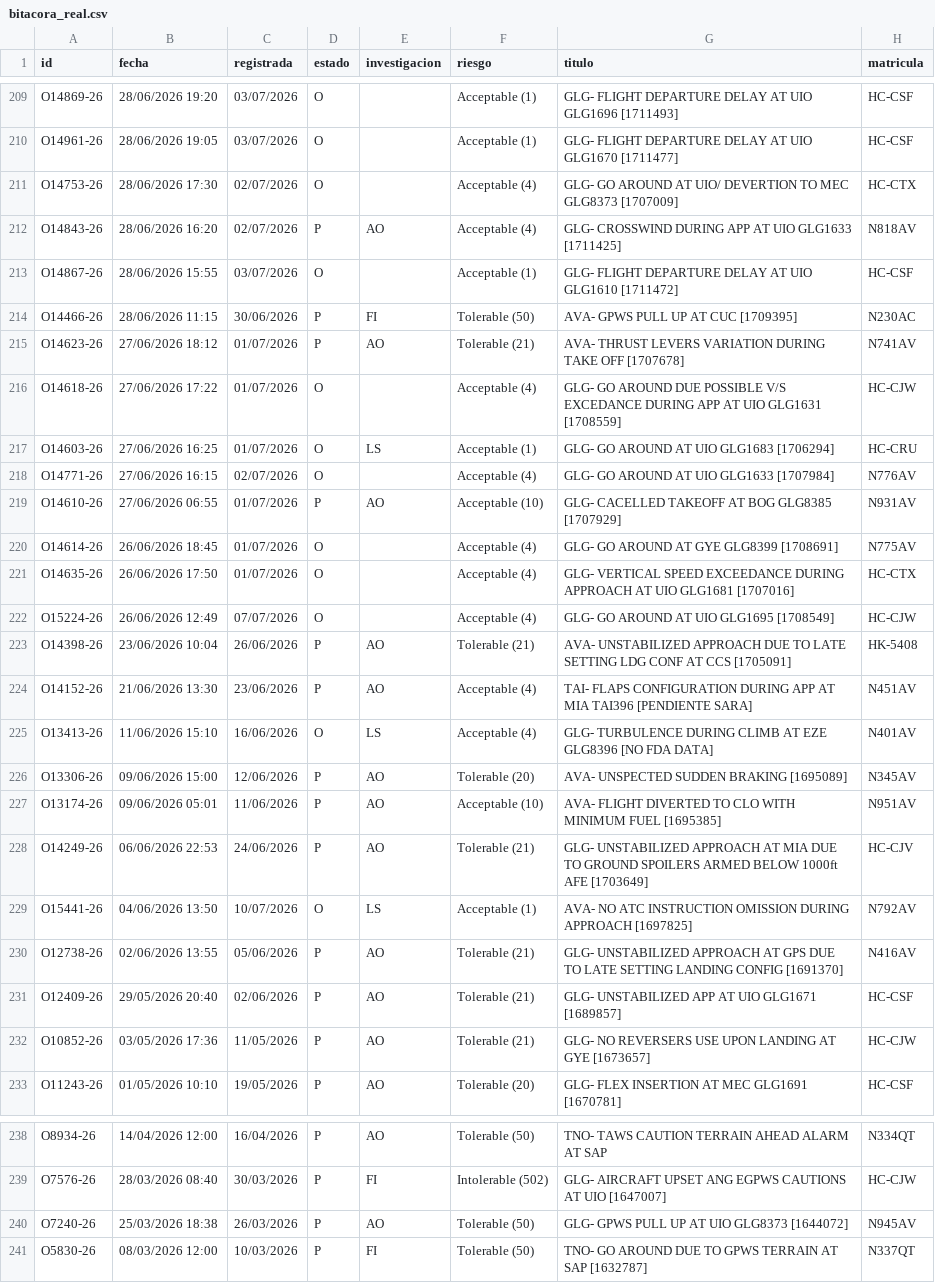
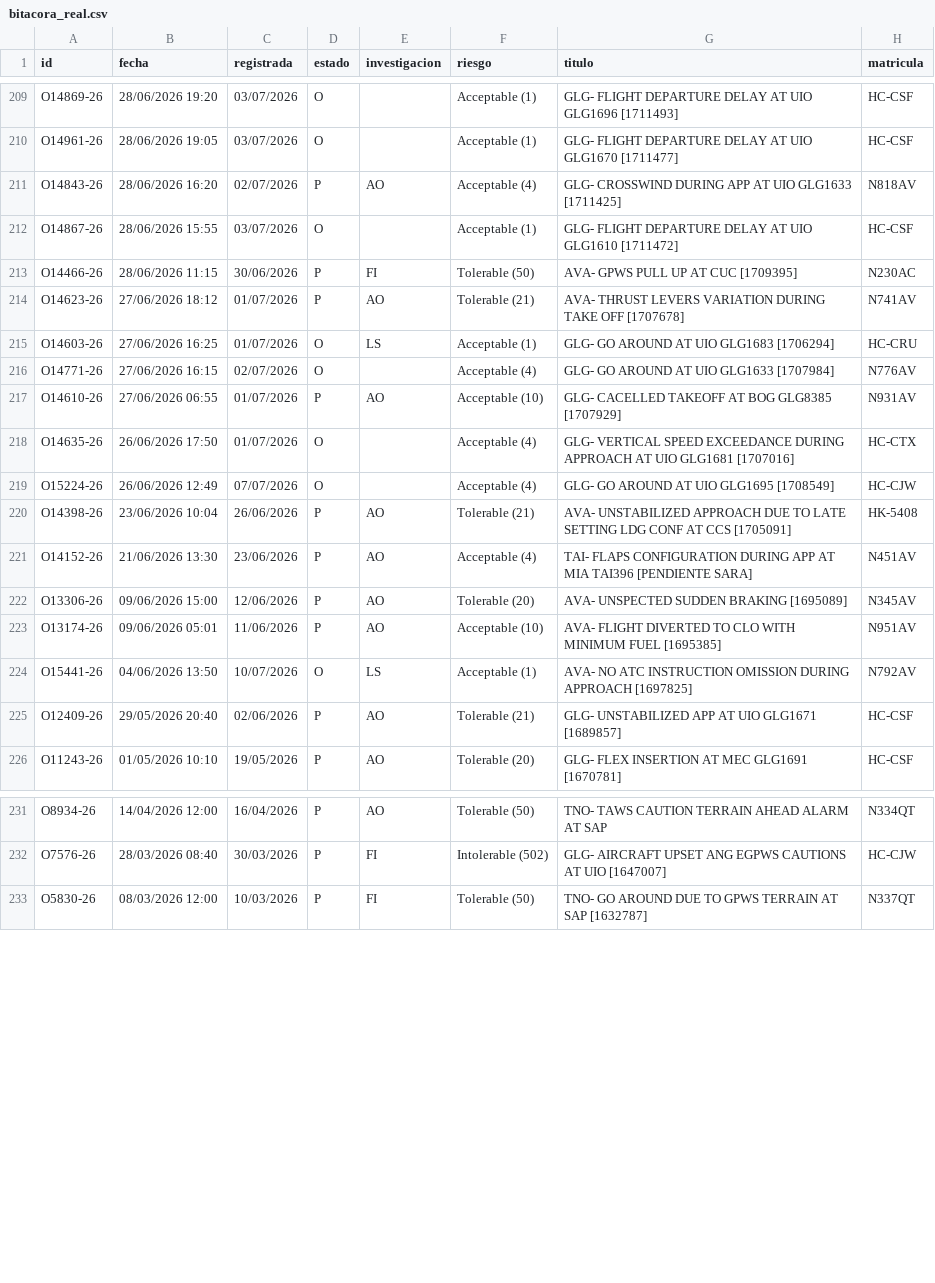
Before and after one commit to luibernip/aqd-72bb9e5fcc08, a CSV file: bitacora_real.csv, drawn as a sheet; only a part is shown, gaps mark what is left out.

```diff
--- a/bitacora_real.csv
+++ b/bitacora_real.csv
@@ -210,3 +210,2 @@ O14869-26;28/06/2026 19:20;03/07/2026;O;;Acceptable (1);GLG- FLIGHT DEPARTURE DE
 O14961-26;28/06/2026 19:05;03/07/2026;O;;Acceptable (1);GLG- FLIGHT DEPARTURE DELAY AT UIO GLG1670 [1711477];HC-CSF
-O14753-26;28/06/2026 17:30;02/07/2026;O;;Acceptable (4);GLG- GO AROUND AT UIO/ DEVERTION TO MEC GLG8373 [1707009];HC-CTX
 O14843-26;28/06/2026 16:20;02/07/2026;P;AO;Acceptable (4);GLG- CROSSWIND DURING APP AT UIO GLG1633 [1711425];N818AV
@@ -215,3 +214,2 @@ O14466-26;28/06/2026 11:15;30/06/2026;P;FI;Tolerable (50);AVA- GPWS PULL UP AT C
 O14623-26;27/06/2026 18:12;01/07/2026;P;AO;Tolerable (21);AVA- THRUST LEVERS VARIATION DURING TAKE OFF [1707678];N741AV
-O14618-26;27/06/2026 17:22;01/07/2026;O;;Acceptable (4);GLG- GO AROUND DUE POSSIBLE V/S EXCEDANCE DURING APP AT UIO GLG1631 [1708559];HC-CJW
 O14603-26;27/06/2026 16:25;01/07/2026;O;LS;Acceptable (1);GLG- GO AROUND AT UIO GLG1683 [1706294];HC-CRU
@@ -219,3 +217,2 @@ O14771-26;27/06/2026 16:15;02/07/2026;O;;Acceptable (4);GLG- GO AROUND AT UIO GL
 O14610-26;27/06/2026 06:55;01/07/2026;P;AO;Acceptable (10);GLG- CACELLED TAKEOFF AT BOG GLG8385 [1707929];N931AV
-O14614-26;26/06/2026 18:45;01/07/2026;O;;Acceptable (4);GLG- GO AROUND AT GYE GLG8399 [1708691];N775AV
 O14635-26;26/06/2026 17:50;01/07/2026;O;;Acceptable (4);GLG- VERTICAL SPEED EXCEEDANCE DURING APPROACH AT UIO GLG1681 [1707016];HC-CTX
@@ -224,10 +221,6 @@ O14398-26;23/06/2026 10:04;26/06/2026;P;AO;Tolerable (21);AVA- UNSTABILIZED APPR
 O14152-26;21/06/2026 13:30;23/06/2026;P;AO;Acceptable (4);TAI- FLAPS CONFIGURATION DURING APP AT MIA TAI396 [PENDIENTE SARA];N451AV
-O13413-26;11/06/2026 15:10;16/06/2026;O;LS;Acceptable (4);GLG- TURBULENCE DURING CLIMB AT EZE GLG8396 [NO FDA DATA];N401AV
 O13306-26;09/06/2026 15:00;12/06/2026;P;AO;Tolerable (20);AVA- UNSPECTED SUDDEN BRAKING [1695089];N345AV
 O13174-26;09/06/2026 05:01;11/06/2026;P;AO;Acceptable (10);AVA- FLIGHT DIVERTED TO CLO WITH MINIMUM FUEL [1695385];N951AV
-O14249-26;06/06/2026 22:53;24/06/2026;P;AO;Tolerable (21);GLG- UNSTABILIZED APPROACH AT MIA DUE TO GROUND SPOILERS ARMED BELOW 1000ft AFE [1703649];HC-CJV
 O15441-26;04/06/2026 13:50;10/07/2026;O;LS;Acceptable (1);AVA- NO ATC INSTRUCTION OMISSION DURING APPROACH [1697825];N792AV
-O12738-26;02/06/2026 13:55;05/06/2026;P;AO;Tolerable (21);GLG- UNSTABILIZED APPROACH AT GPS DUE TO LATE SETTING LANDING CONFIG [1691370];N416AV
 O12409-26;29/05/2026 20:40;02/06/2026;P;AO;Tolerable (21);GLG- UNSTABILIZED APP AT UIO GLG1671 [1689857];HC-CSF
-O10852-26;03/05/2026 17:36;11/05/2026;P;AO;Tolerable (21);GLG- NO REVERSERS USE UPON LANDING AT GYE [1673657];HC-CJW
 O11243-26;01/05/2026 10:10;19/05/2026;P;AO;Tolerable (20);GLG- FLEX INSERTION AT MEC GLG1691 [1670781];HC-CSF
@@ -239,3 +232,2 @@ O8934-26;14/04/2026 12:00;16/04/2026;P;AO;Tolerable (50);TNO- TAWS CAUTION TERRA
 O7576-26;28/03/2026 08:40;30/03/2026;P;FI;Intolerable (502);GLG- AIRCRAFT UPSET ANG EGPWS CAUTIONS AT UIO [1647007];HC-CJW
-O7240-26;25/03/2026 18:38;26/03/2026;P;AO;Tolerable (50);GLG- GPWS PULL UP AT UIO GLG8373 [1644072];N945AV
 O5830-26;08/03/2026 12:00;10/03/2026;P;FI;Tolerable (50);TNO- GO AROUND DUE TO GPWS TERRAIN AT SAP [1632787];N337QT
```
Also changed, not shown: 1 other file.
